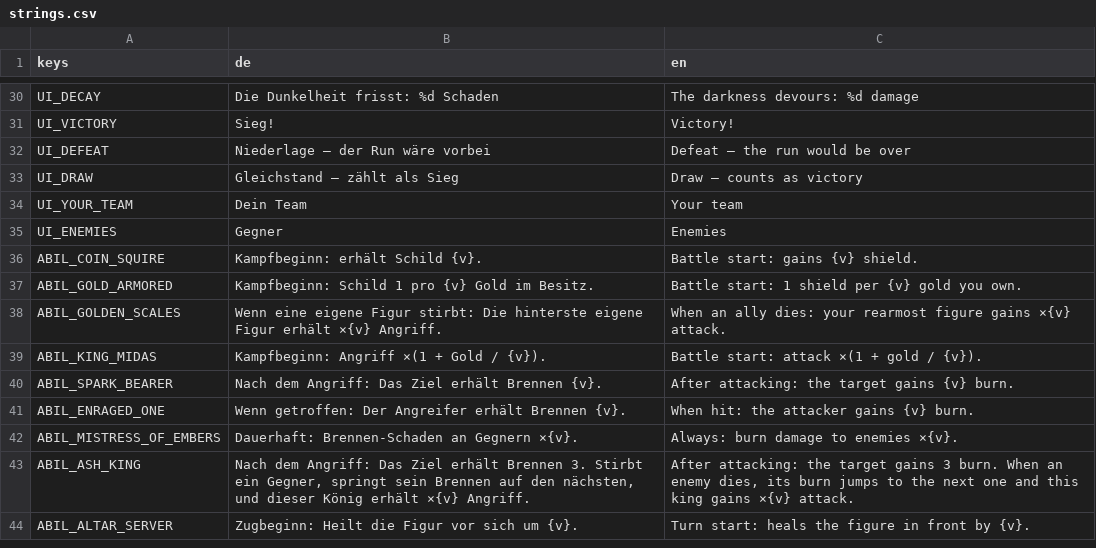
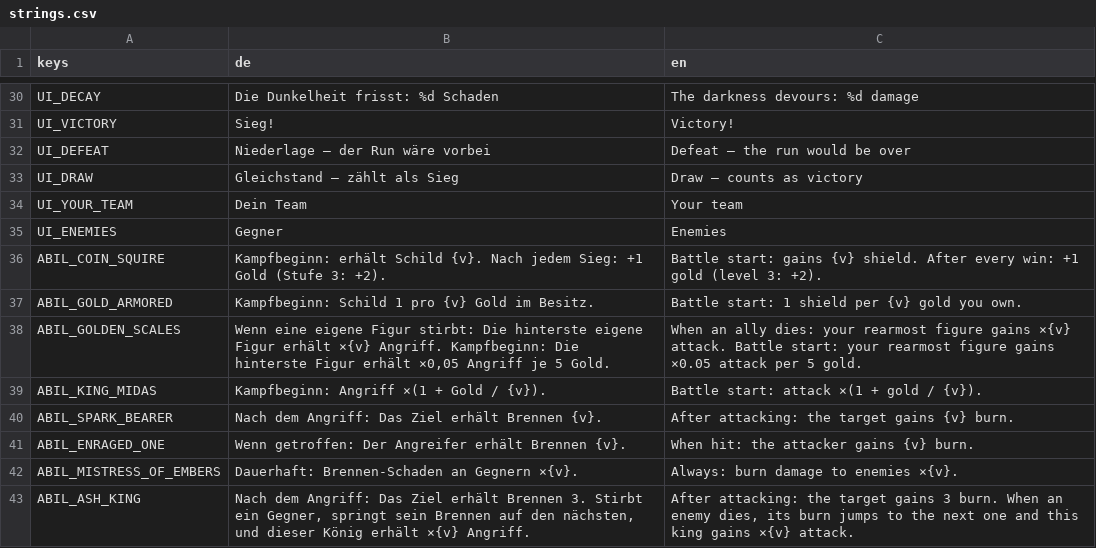
Before and after one commit to aaronvogel77-source/Roguelike, a CSV file: translations/strings.csv, drawn as a sheet; only a part is shown, gaps mark what is left out; the shorter side is filled out with more unchanged rows; the diff covers the shown part only.

```diff
--- a/translations/strings.csv
+++ b/translations/strings.csv
@@ -35,5 +35,5 @@ UI_YOUR_TEAM,Dein Team,Your team
 UI_ENEMIES,Gegner,Enemies
-ABIL_COIN_SQUIRE,Kampfbeginn: erhält Schild {v}.,Battle start: gains {v} shield.
+"ABIL_COIN_SQUIRE","Kampfbeginn: erhält Schild {v}. Nach jedem Sieg: +1 Gold (Stufe 3: +2).","Battle start: gains {v} shield. After every win: +1 gold (level 3: +2)."
 ABIL_GOLD_ARMORED,Kampfbeginn: Schild 1 pro {v} Gold im Besitz.,Battle start: 1 shield per {v} gold you own.
-ABIL_GOLDEN_SCALES,Wenn eine eigene Figur stirbt: Die hinterste eigene Figur erhält ×{v} Angriff.,When an ally dies: your rearmost figure gains ×{v} attack.
+"ABIL_GOLDEN_SCALES","Wenn eine eigene Figur stirbt: Die hinterste eigene Figur erhält ×{v} Angriff. Kampfbeginn: Die hinterste Figur erhält ×0,05 Angriff je 5 Gold.","When an ally dies: your rearmost figure gains ×{v} attack. Battle start: your rearmost figure gains ×0.05 attack per 5 gold."
 ABIL_KING_MIDAS,Kampfbeginn: Angriff ×(1 + Gold / {v}).,Battle start: attack ×(1 + gold / {v}).
```
Also changed, not shown: 19 added rows elsewhere in this file, 25 other files.
